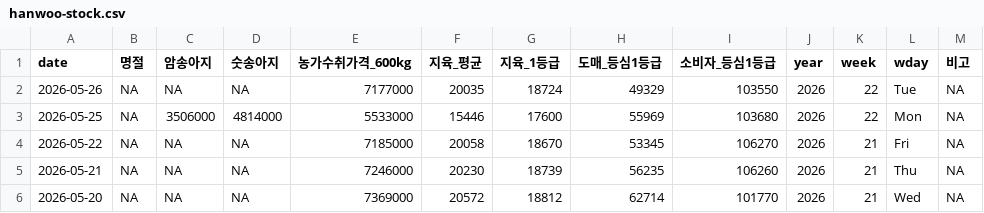
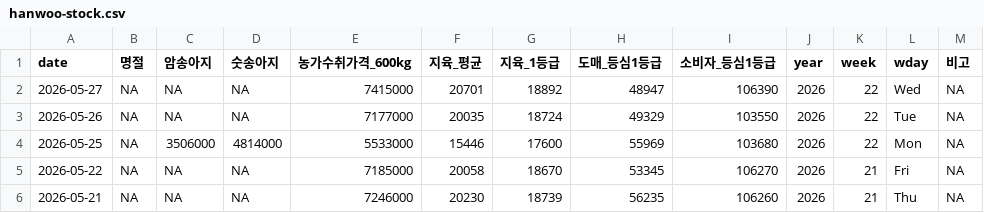
Before and after one commit to YoungjunNa/ekape-parsing, a CSV file: data_hanwoo_stock/hanwoo-stock.csv, drawn as a sheet; only a part is shown; the shorter side is filled out with more unchanged rows; the diff names each change by its address in the sheet, - before the commit and + after, or states it on an @@ line.

```diff
--- a/data_hanwoo_stock/hanwoo-stock.csv
+++ b/data_hanwoo_stock/hanwoo-stock.csv
+row 2: 2026-05-27 | NA | NA | NA | 7415000 | 20701 | 18892 | 48947 | 106390 | 2026 | 22 | Wed | NA
```
Also changed, not shown: data_hanwoo_stock/hanwoo-forecast.csv, 2 other files.
